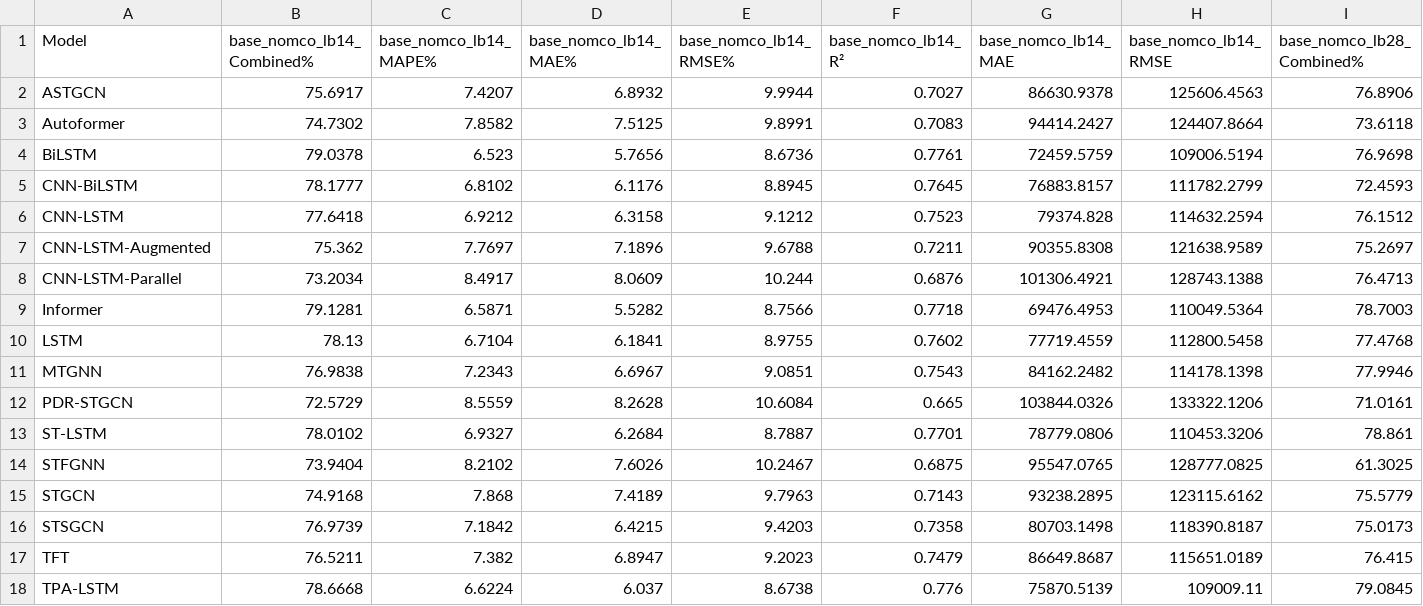
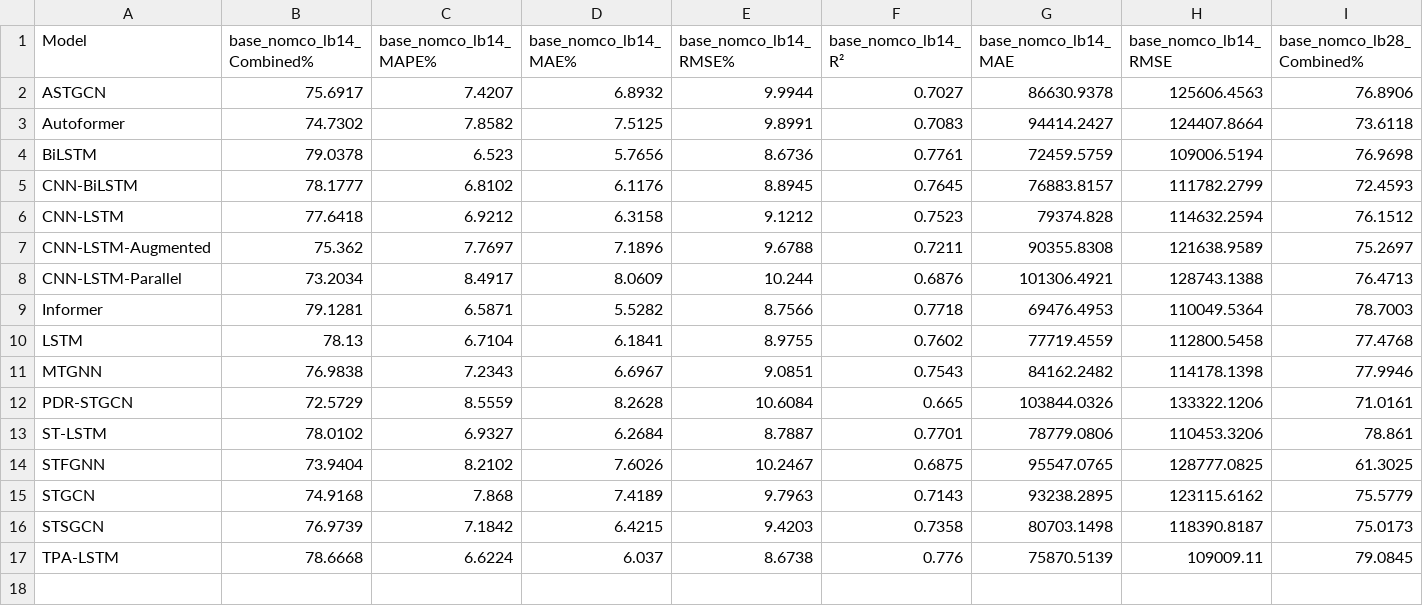
Before and after one commit to NightfuryEquinn/Ridership, a CSV file: src/outputs/aggregate_results.csv, drawn as a sheet; only a part is shown; rows hold the shown columns only; the diff names each change by its address in the sheet, - before the commit and + after, or states it on an @@ line.

```diff
--- a/src/outputs/aggregate_results.csv
+++ b/src/outputs/aggregate_results.csv
-row 17: TFT | 76.5211 | 7.382 | 6.8947 | 9.2023 | 0.7479 | 86649.8687 | 115651.0189 | 76.415
```
Also changed, not shown: src/outputs/aggregate_diagnosis.csv, 3 other files.
